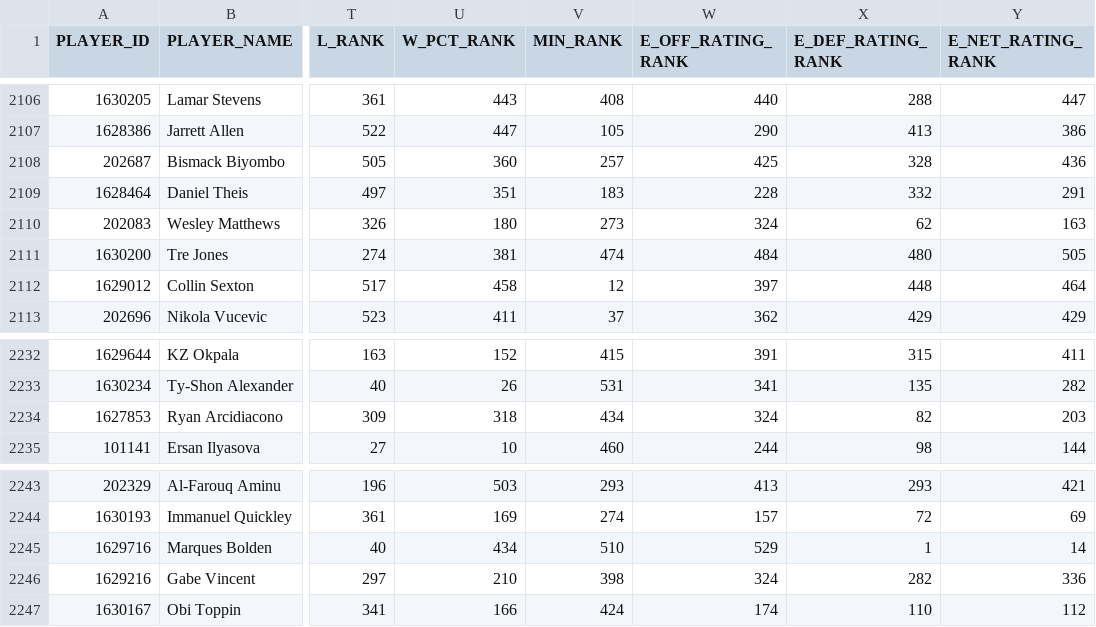
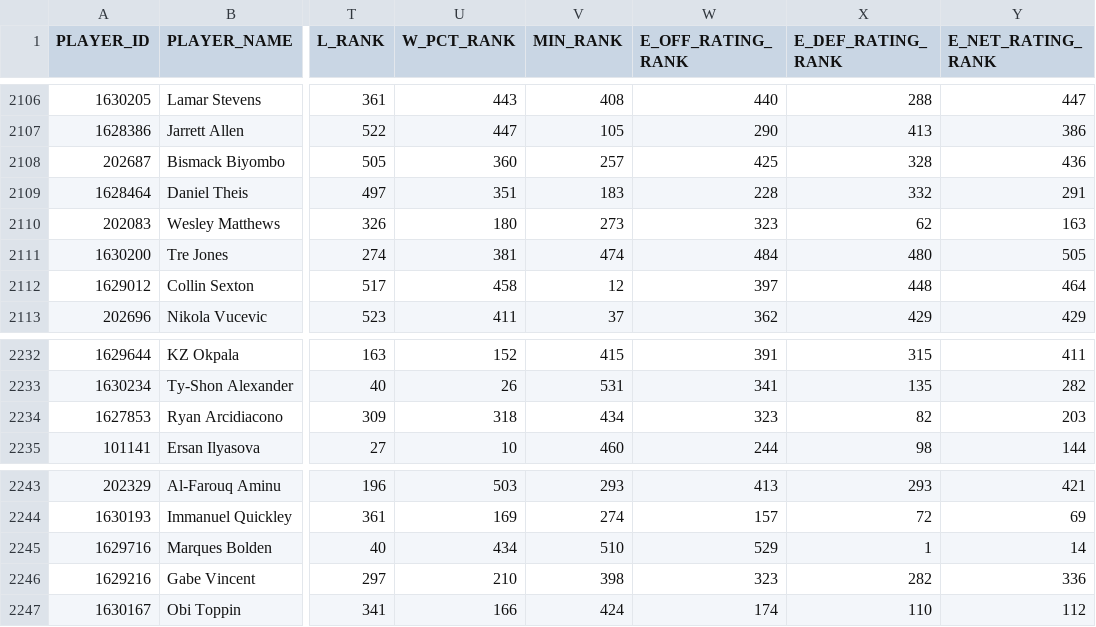
Before and after one commit to Hiperion09/ProyectoGrado-2-Dataframes, a CSV file: df_estimatedmetricplayers.csv, drawn as a sheet; only a part is shown, gaps mark what is left out; the diff covers the shown part only; the diff names each change by its address in the sheet, - before the commit and + after, or states it on an @@ line.

```diff
--- a/df_estimatedmetricplayers.csv
+++ b/df_estimatedmetricplayers.csv
-W2110 (E_OFF_RATING_RANK): 324
+W2110 (E_OFF_RATING_RANK): 323
-W2234 (E_OFF_RATING_RANK): 324
+W2234 (E_OFF_RATING_RANK): 323
-W2246 (E_OFF_RATING_RANK): 324
+W2246 (E_OFF_RATING_RANK): 323
```
Also changed, not shown: 11 edited cells elsewhere in this file.
